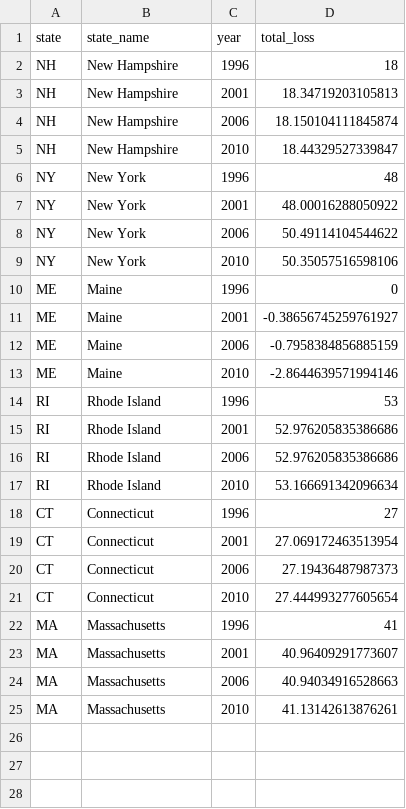
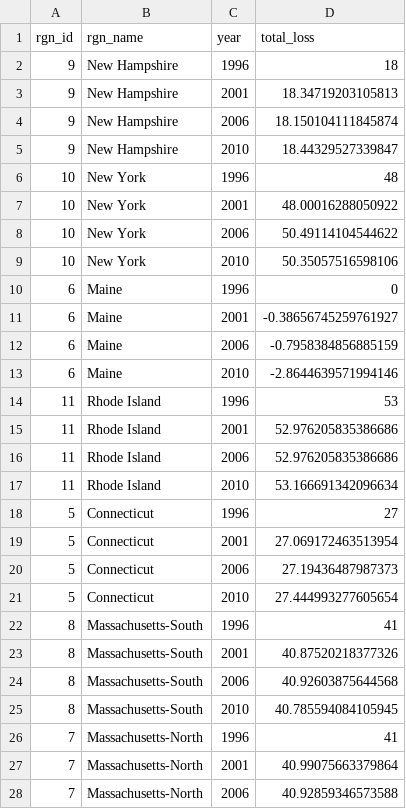
Before and after one commit to OHI-Northeast/ne-prep, a CSV file: prep/bio/hab/data/salt_marsh_percent_change.csv, drawn as a sheet; only a part is shown; the diff covers the shown part only.

Commit message:
split salt marsh hab into the two massachusetts regions. had to rerun all of Habitat Services as well

```diff
--- a/prep/bio/hab/data/salt_marsh_percent_change.csv
+++ b/prep/bio/hab/data/salt_marsh_percent_change.csv
@@ -1,25 +1,28 @@
-state,state_name,year,total_loss
-NH,New Hampshire,1996,18
-NH,New Hampshire,2001,18.34719203105813
-NH,New Hampshire,2006,18.150104111845874
-NH,New Hampshire,2010,18.44329527339847
-NY,New York,1996,48
-NY,New York,2001,48.00016288050922
-NY,New York,2006,50.49114104544622
-NY,New York,2010,50.35057516598106
-ME,Maine,1996,0
-ME,Maine,2001,-0.38656745259761927
-ME,Maine,2006,-0.7958384856885159
-ME,Maine,2010,-2.8644639571994146
-RI,Rhode Island,1996,53
-RI,Rhode Island,2001,52.976205835386686
-RI,Rhode Island,2006,52.976205835386686
-RI,Rhode Island,2010,53.166691342096634
-CT,Connecticut,1996,27
-CT,Connecticut,2001,27.069172463513954
-CT,Connecticut,2006,27.19436487987373
-CT,Connecticut,2010,27.444993277605654
-MA,Massachusetts,1996,41
-MA,Massachusetts,2001,40.96409291773607
-MA,Massachusetts,2006,40.94034916528663
-MA,Massachusetts,2010,41.13142613876261
+rgn_id,rgn_name,year,total_loss
+9,New Hampshire,1996,18
+9,New Hampshire,2001,18.34719203105813
+9,New Hampshire,2006,18.150104111845874
+9,New Hampshire,2010,18.44329527339847
+10,New York,1996,48
+10,New York,2001,48.00016288050922
+10,New York,2006,50.49114104544622
+10,New York,2010,50.35057516598106
+6,Maine,1996,0
+6,Maine,2001,-0.38656745259761927
+6,Maine,2006,-0.7958384856885159
+6,Maine,2010,-2.8644639571994146
+11,Rhode Island,1996,53
+11,Rhode Island,2001,52.976205835386686
+11,Rhode Island,2006,52.976205835386686
+11,Rhode Island,2010,53.166691342096634
+5,Connecticut,1996,27
+5,Connecticut,2001,27.069172463513954
+5,Connecticut,2006,27.19436487987373
+5,Connecticut,2010,27.444993277605654
+8,Massachusetts-South,1996,41
+8,Massachusetts-South,2001,40.87520218377326
+8,Massachusetts-South,2006,40.92603875644568
+8,Massachusetts-South,2010,40.785594084105945
+7,Massachusetts-North,1996,41
+7,Massachusetts-North,2001,40.99075663379864
+7,Massachusetts-North,2006,40.92859346573588
```
Also changed, not shown: 1 added row elsewhere in this file, prep/bio/data/hab_data_info.csv, prep/bio/data/species_status_counts_by_rgn.csv, 11 other files.
